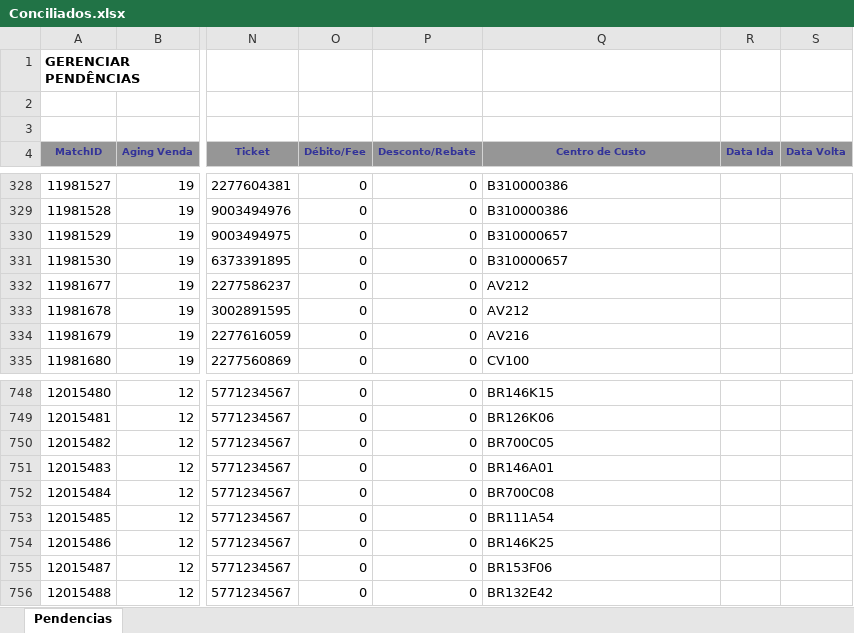
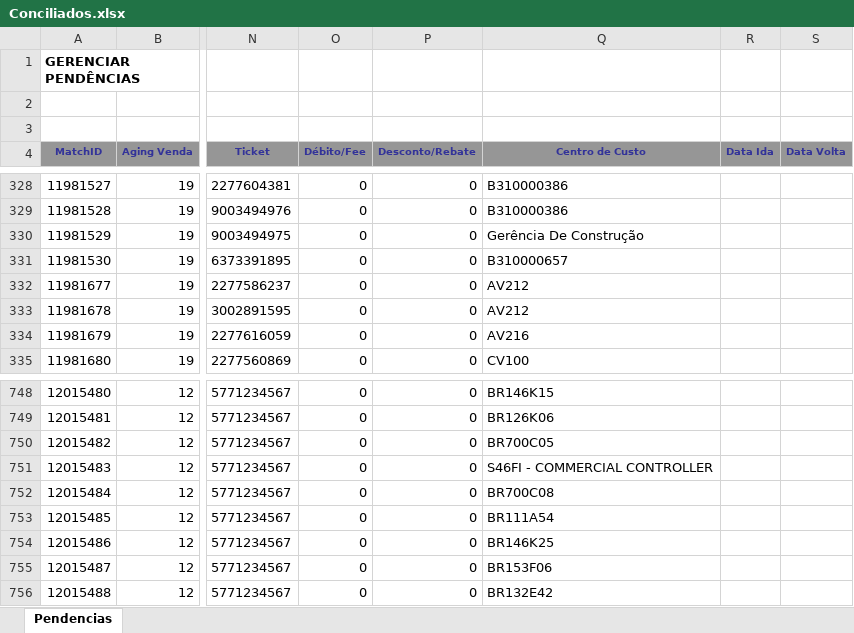
Before and after one commit to Nicolas-Cavalcante/concilia-o-financeira, an Excel workbook: outputs/Corretos/Conciliados.xlsx, sheet Pendencias, drawn as a sheet; only a part is shown, gaps mark what is left out; values as stored, in another font and other column widths than the file's, no borders; charts and pictures not drawn; the diff names each change by its address in the sheet, - before the commit and + after, or states it on an @@ line.

```diff
--- a/outputs/Corretos/Conciliados.xlsx (sheet Pendencias)
+++ b/outputs/Corretos/Conciliados.xlsx (sheet Pendencias)
-Q330 (Centro de Custo): B310000657
+Q330 (Centro de Custo): Gerência De Construção
-Q751 (Centro de Custo): BR146A01
+Q751 (Centro de Custo): S46FI - COMMERCIAL CONTROLLER
```
Also changed, not shown: logs/historico_execucao.xlsx, logs/historico_execucao_detalhado.xlsx, 3 other files.
